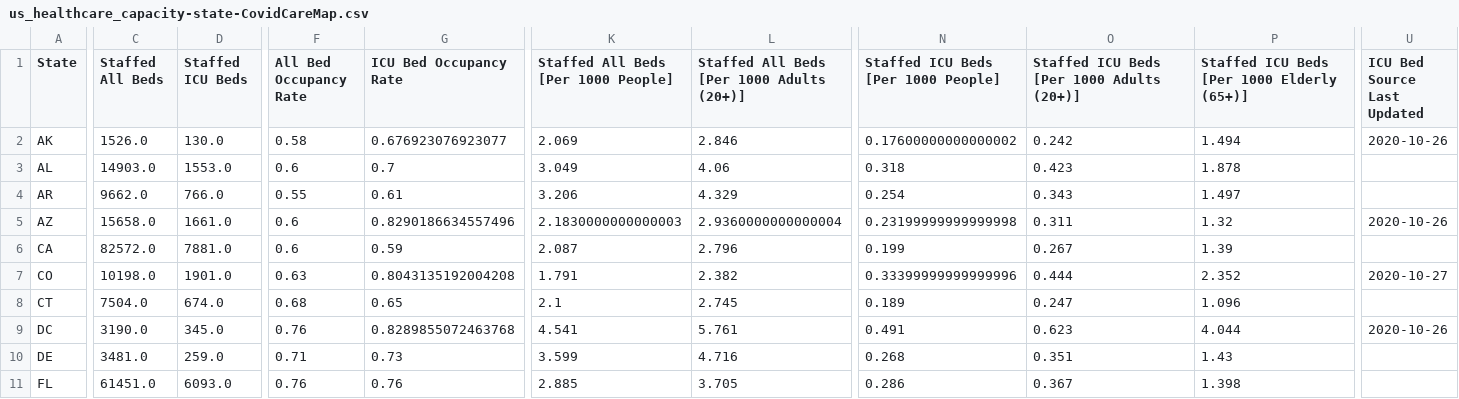
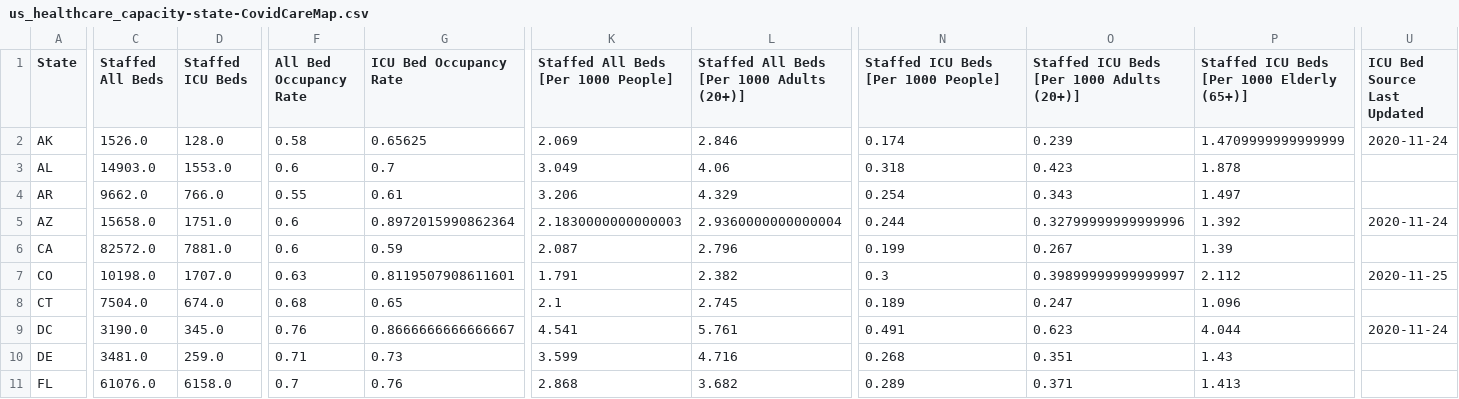
Before and after one commit to covidcaremap/covid19-healthsystemcapacity, a CSV file: data/published/us_healthcare_capacity-state-CovidCareMap.csv, drawn as a sheet; only a part is shown, gaps mark what is left out; the diff covers the shown part only; the diff names each change by its address in the sheet, - before the commit and + after, or states it on an @@ line.

```diff
--- a/data/published/us_healthcare_capacity-state-CovidCareMap.csv
+++ b/data/published/us_healthcare_capacity-state-CovidCareMap.csv
-D2 (Staffed ICU Beds): 130.0
+D2 (Staffed ICU Beds): 128.0
-G2 (ICU Bed Occupancy Rate): 0.676923076923077
+G2 (ICU Bed Occupancy Rate): 0.65625
-N2: 0.17600000000000002
+N2: 0.174
-O2: 0.242
+O2: 0.239
-P2: 1.494
+P2: 1.4709999999999999
-U2 (ICU Bed Source Last Updated): 2020-10-26
+U2 (ICU Bed Source Last Updated): 2020-11-24
-D5 (Staffed ICU Beds): 1661.0
+D5 (Staffed ICU Beds): 1751.0
-G5 (ICU Bed Occupancy Rate): 0.8290186634557496
+G5 (ICU Bed Occupancy Rate): 0.8972015990862364
-N5: 0.23199999999999998
+N5: 0.244
-O5: 0.311
+O5: 0.32799999999999996
-P5: 1.32
+P5: 1.392
-U5 (ICU Bed Source Last Updated): 2020-10-26
+U5 (ICU Bed Source Last Updated): 2020-11-24
-D7 (Staffed ICU Beds): 1901.0
+D7 (Staffed ICU Beds): 1707.0
-G7 (ICU Bed Occupancy Rate): 0.8043135192004208
+G7 (ICU Bed Occupancy Rate): 0.8119507908611601
-N7: 0.33399999999999996
+N7: 0.3
-O7: 0.444
+O7: 0.39899999999999997
-P7: 2.352
+P7: 2.112
-U7 (ICU Bed Source Last Updated): 2020-10-27
+U7 (ICU Bed Source Last Updated): 2020-11-25
-G9 (ICU Bed Occupancy Rate): 0.8289855072463768
+G9 (ICU Bed Occupancy Rate): 0.8666666666666667
-U9 (ICU Bed Source Last Updated): 2020-10-26
+U9 (ICU Bed Source Last Updated): 2020-11-24
-C11 (Staffed All Beds): 61451.0
+C11 (Staffed All Beds): 61076.0
-D11 (Staffed ICU Beds): 6093.0
+D11 (Staffed ICU Beds): 6158.0
-F11 (All Bed Occupancy Rate): 0.76
+F11 (All Bed Occupancy Rate): 0.7
-K11: 2.885
+K11: 2.868
-L11: 3.705
+L11: 3.682
-N11: 0.286
+N11: 0.289
-O11: 0.367
+O11: 0.371
-P11: 1.398
+P11: 1.413
```
Also changed, not shown: 156 edited cells elsewhere in this file, data/published/us_healthcare_capacity-county-CovidCareMap.csv, data/published/us_healthcare_capacity-hrr-CovidCareMap.csv, 14 other files.
